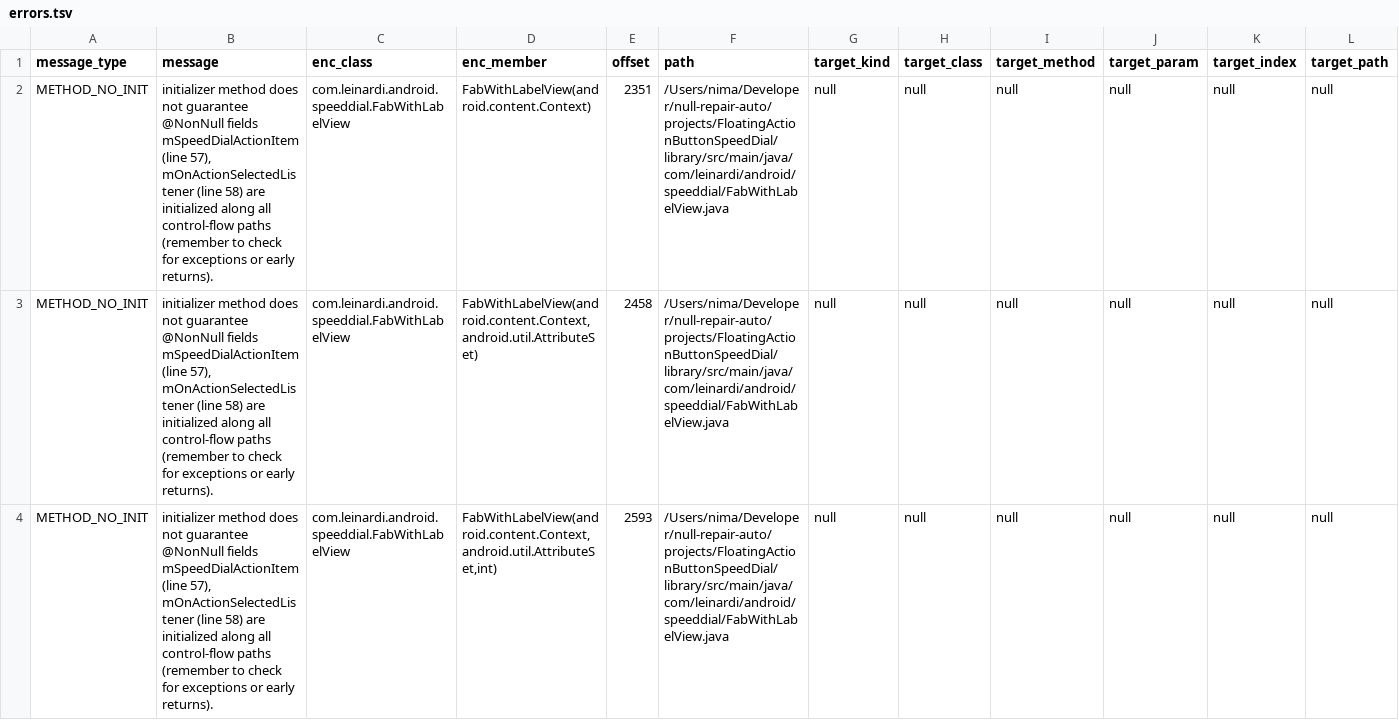
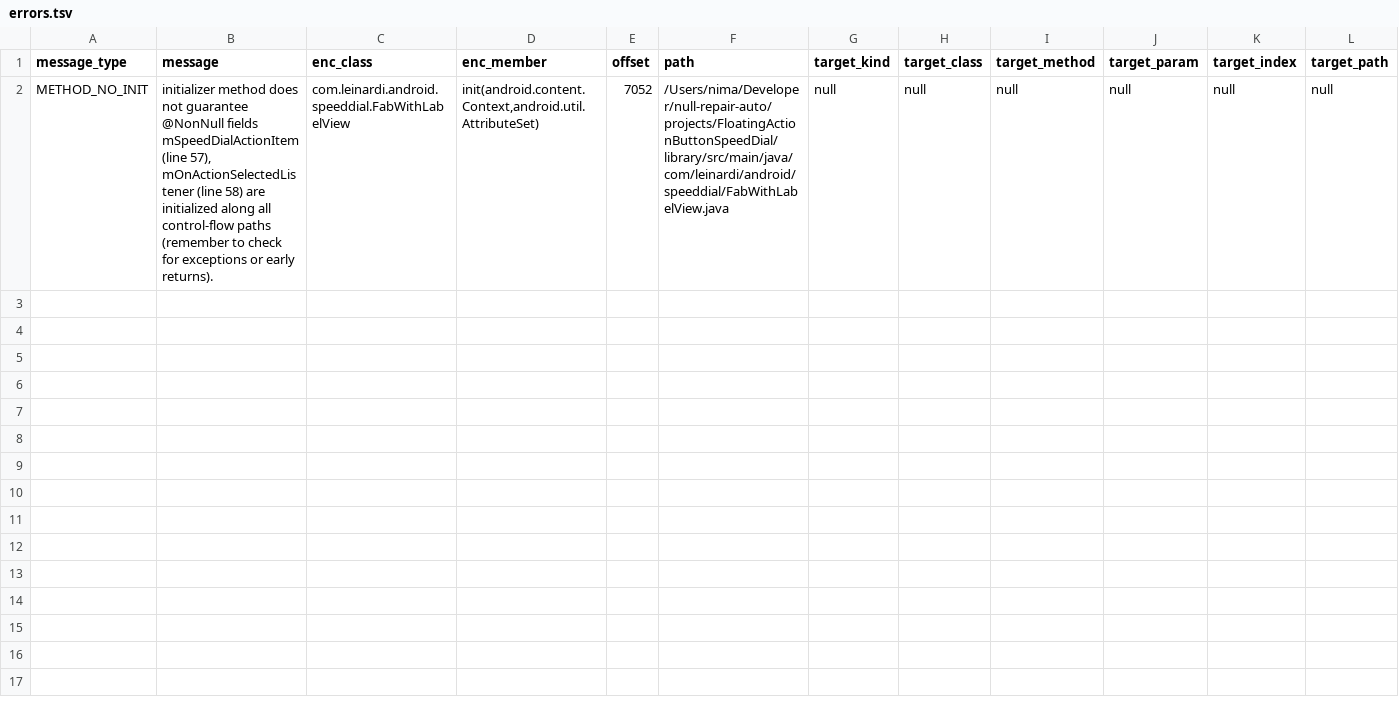
Before and after one commit to nimakarimipour/FloatingActionButtonSpeedDial, a TSV file: annotator-out/0/errors.tsv, drawn as a sheet.

```diff
--- a/annotator-out/0/errors.tsv
+++ b/annotator-out/0/errors.tsv
@@ -1,4 +1,2 @@
 message_type	message	enc_class	enc_member	offset	path	target_kind	target_class	target_method	target_param	target_index	target_path
-METHOD_NO_INIT	initializer method does not guarantee @NonNull fields mSpeedDialActionItem (line 57), mOnActionSelectedListener (line 58) are initialized along all control-flow paths (remember to check for exceptions or early returns).	com.leinardi.android.speeddial.FabWithLabelView	FabWithLabelView(android.content.Context)	2351	/Users/nima/Developer/null-repair-auto/projects/FloatingActionButtonSpeedDial/library/src/main/java/com/leinardi/android/speeddial/FabWithLabelView.java	null	null	null	null	null	null
-METHOD_NO_INIT	initializer method does not guarantee @NonNull fields mSpeedDialActionItem (line 57), mOnActionSelectedListener (line 58) are initialized along all control-flow paths (remember to check for exceptions or early returns).	com.leinardi.android.speeddial.FabWithLabelView	FabWithLabelView(android.content.Context,android.util.AttributeSet)	2458	/Users/nima/Developer/null-repair-auto/projects/FloatingActionButtonSpeedDial/library/src/main/java/com/leinardi/android/speeddial/FabWithLabelView.java	null	null	null	null	null	null
-METHOD_NO_INIT	initializer method does not guarantee @NonNull fields mSpeedDialActionItem (line 57), mOnActionSelectedListener (line 58) are initialized along all control-flow paths (remember to check for exceptions or early returns).	com.leinardi.android.speeddial.FabWithLabelView	FabWithLabelView(android.content.Context,android.util.AttributeSet,int)	2593	/Users/nima/Developer/null-repair-auto/projects/FloatingActionButtonSpeedDial/library/src/main/java/com/leinardi/android/speeddial/FabWithLabelView.java	null	null	null	null	null	null
+METHOD_NO_INIT	initializer method does not guarantee @NonNull fields mSpeedDialActionItem (line 57), mOnActionSelectedListener (line 58) are initialized along all control-flow paths (remember to check for exceptions or early returns).	com.leinardi.android.speeddial.FabWithLabelView	init(android.content.Context,android.util.AttributeSet)	7052	/Users/nima/Developer/null-repair-auto/projects/FloatingActionButtonSpeedDial/library/src/main/java/com/leinardi/android/speeddial/FabWithLabelView.java	null	null	null	null	null	null
```
Also changed, not shown: annotator-out/0/fixes.tsv, 2 other files.
